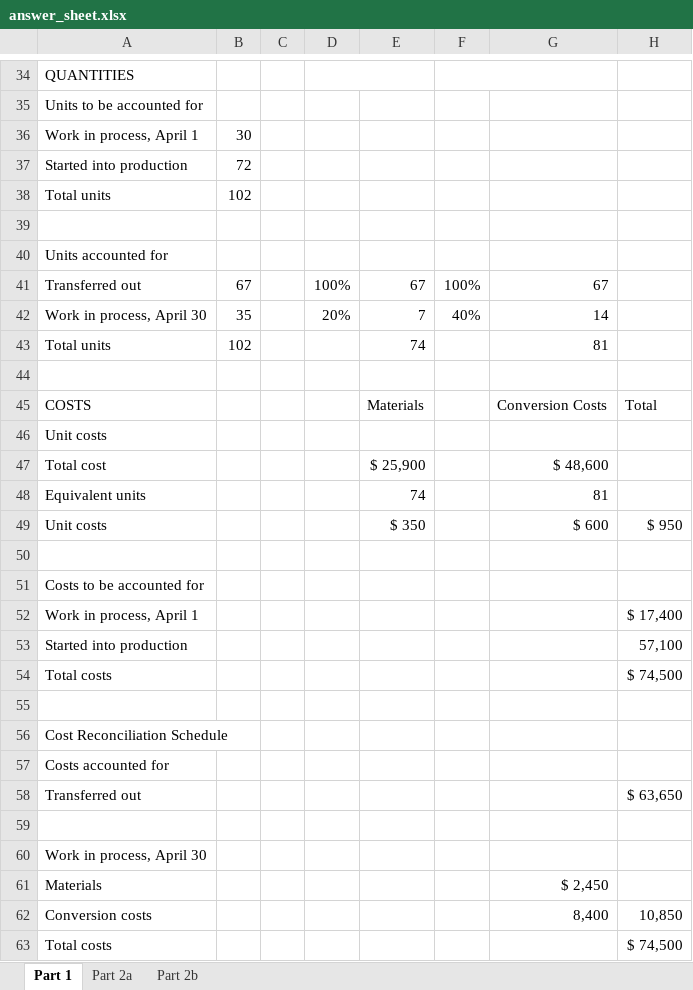
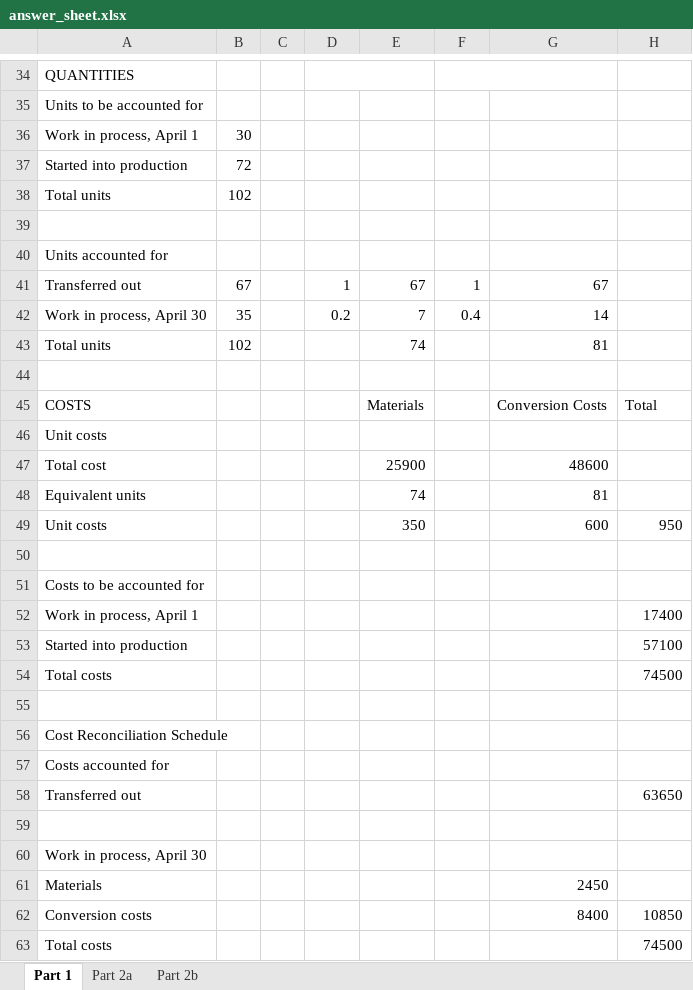
Before and after one commit to harshadeXter/excel-compare-apache-POI, an Excel workbook: src/main/resources/files/student_sheet/answer_sheet.xlsx, sheet Part 1, drawn as a sheet; only a part is shown, gaps mark what is left out; values as stored, in another font and other column widths than the file's, no cell formats; removed rows and columns are numbered as before the commit, all else as after; the diff covers the shown part only; the diff names each change by its address in the sheet, - before the commit and + after, or states it on an @@ line.

Commit message:
implement the cell color component to display the marked student answer sheet

```diff
--- a/src/main/resources/files/student_sheet/answer_sheet.xlsx (sheet Part 1)
+++ b/src/main/resources/files/student_sheet/answer_sheet.xlsx (sheet Part 1)
-D41: 100%
+D41: 1
-F41: 100%
+F41: 1
-D42: 20%
+D42: 0.2
-F42: 40%
+F42: 0.4
-E47: $ 25,900
+E47: 25900
-G47: $ 48,600
+G47: 48600
-row 49: Unit costs |  |  |  | $ 350 |  | $ 600 | $ 950
+row 49: Unit costs |  |  |  | 350 |  | 600 | 950
-H52: $ 17,400
+H52: 17400
-H53: 57,100
+H53: 57100
-H54: $ 74,500
+H54: 74500
-H58: $ 63,650
+H58: 63650
-G61: $ 2,450
+G61: 2450
-G62: 8,400
+G62: 8400
-H62: 10,850
+H62: 10850
-H63: $ 74,500
+H63: 74500
```
Also changed, not shown: 8 edited cells elsewhere in this sheet, cell formats, src/main/resources/files/student_sheet/student_sheet.xlsx, 3 other files.
